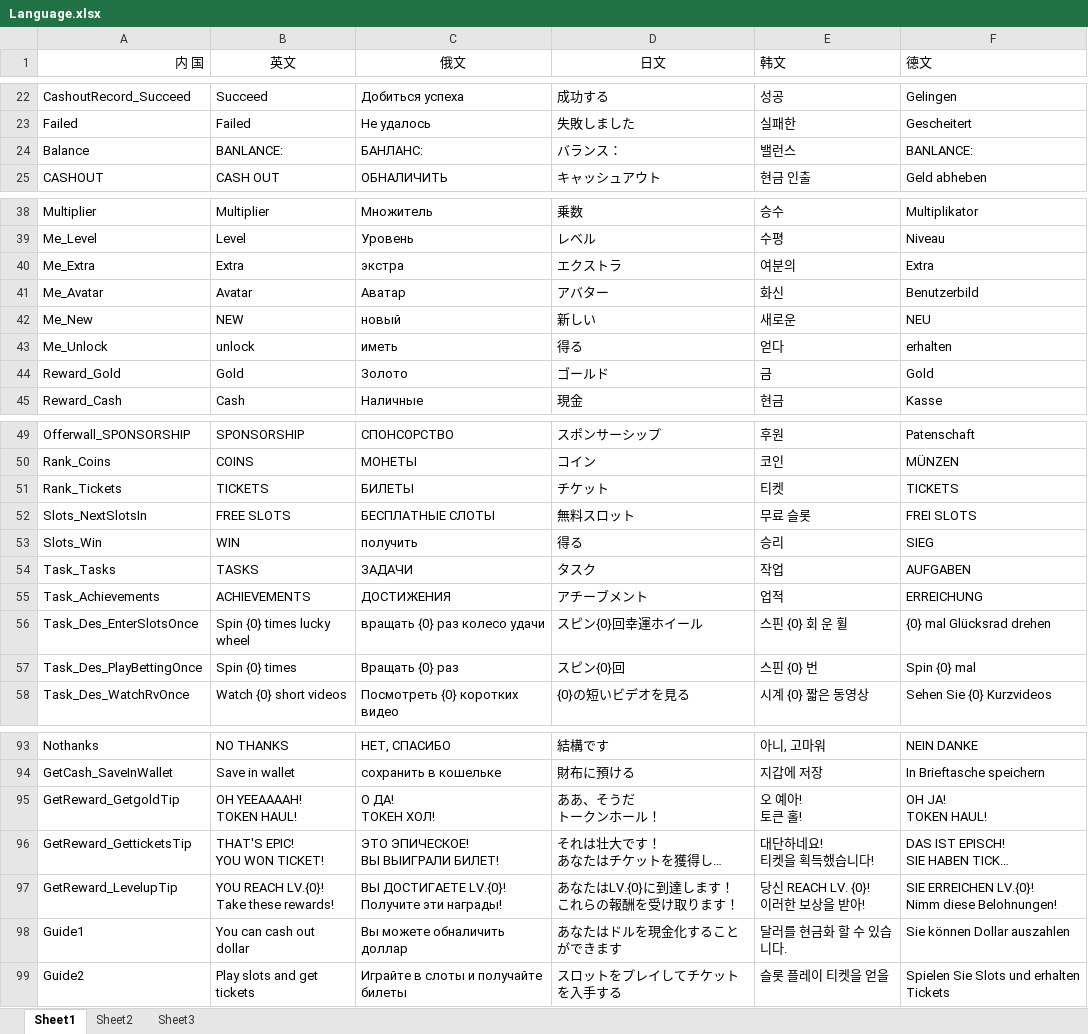
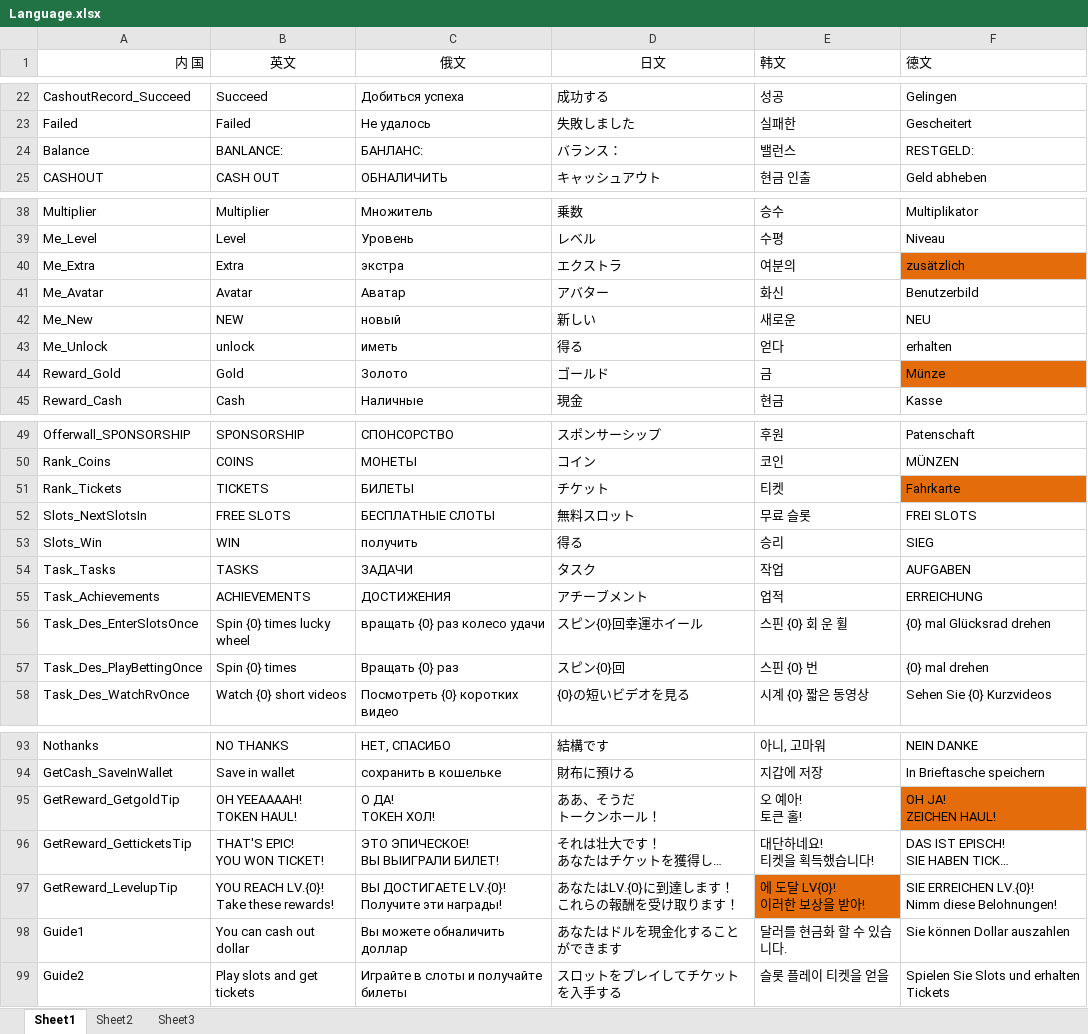
Before and after one commit to Yujilong/HiSpin, an Excel workbook: Assets/Language.xlsx, sheet Sheet1, drawn as a sheet; only a part is shown, gaps mark what is left out; long unchanged cells end in …; values as stored, in another font and other column widths than the file's, no borders; charts and pictures not drawn; ↵ is a line break in a cell; the diff covers the shown part only; the diff names each change by its address in the sheet, - before the commit and + after, or states it on an @@ line.

```diff
--- a/Assets/Language.xlsx (sheet Sheet1)
+++ b/Assets/Language.xlsx (sheet Sheet1)
-F24 (德文): BANLANCE:
+F24 (德文): RESTGELD:
-F40 (德文): Extra
+F40 (德文): zusätzlich
-F40 fill: none
+F40 fill: #E46C0A
-F44 (德文): Gold
+F44 (德文): Münze
-F44 fill: none
+F44 fill: #E46C0A
-F51 (德文): TICKETS
+F51 (德文): Fahrkarte
-F51 fill: none
+F51 fill: #E46C0A
-F57 (德文): Spin {0} mal
+F57 (德文): {0} mal drehen
-F95 (德文): OH JA! ↵ TOKEN HAUL!
+F95 (德文): OH JA! ↵ ZEICHEN HAUL!
-F95 fill: none
+F95 fill: #E46C0A
-E97 (韩文): 당신 REACH LV. {0}! ↵ 이러한 보상을 받아!
+E97 (韩文): 에 도달 LV{0}! ↵ 이러한 보상을 받아!
-E97 fill: none
+E97 fill: #E46C0A
```
Also changed, not shown: 24 edited cells and cell formats elsewhere in this sheet, charts or pictures, 31 other files.
